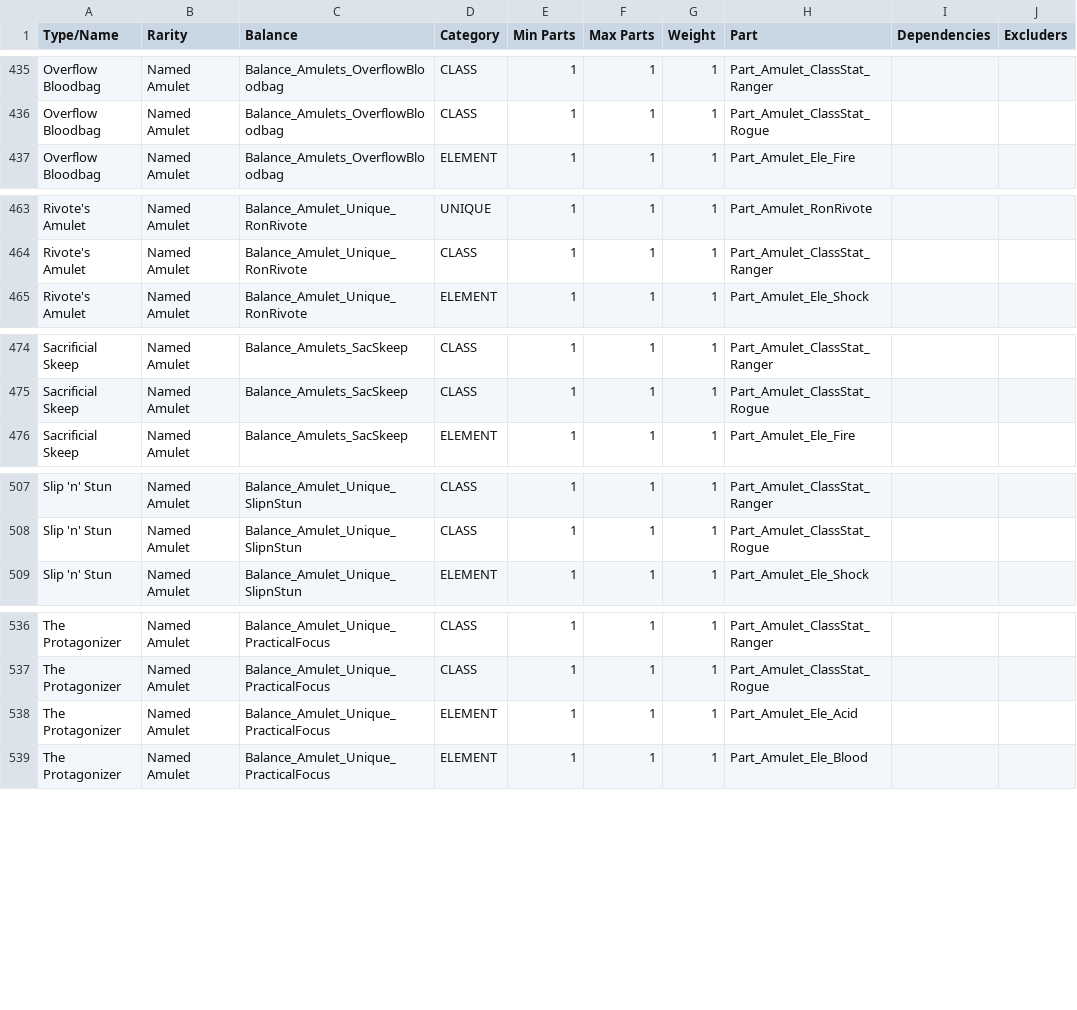
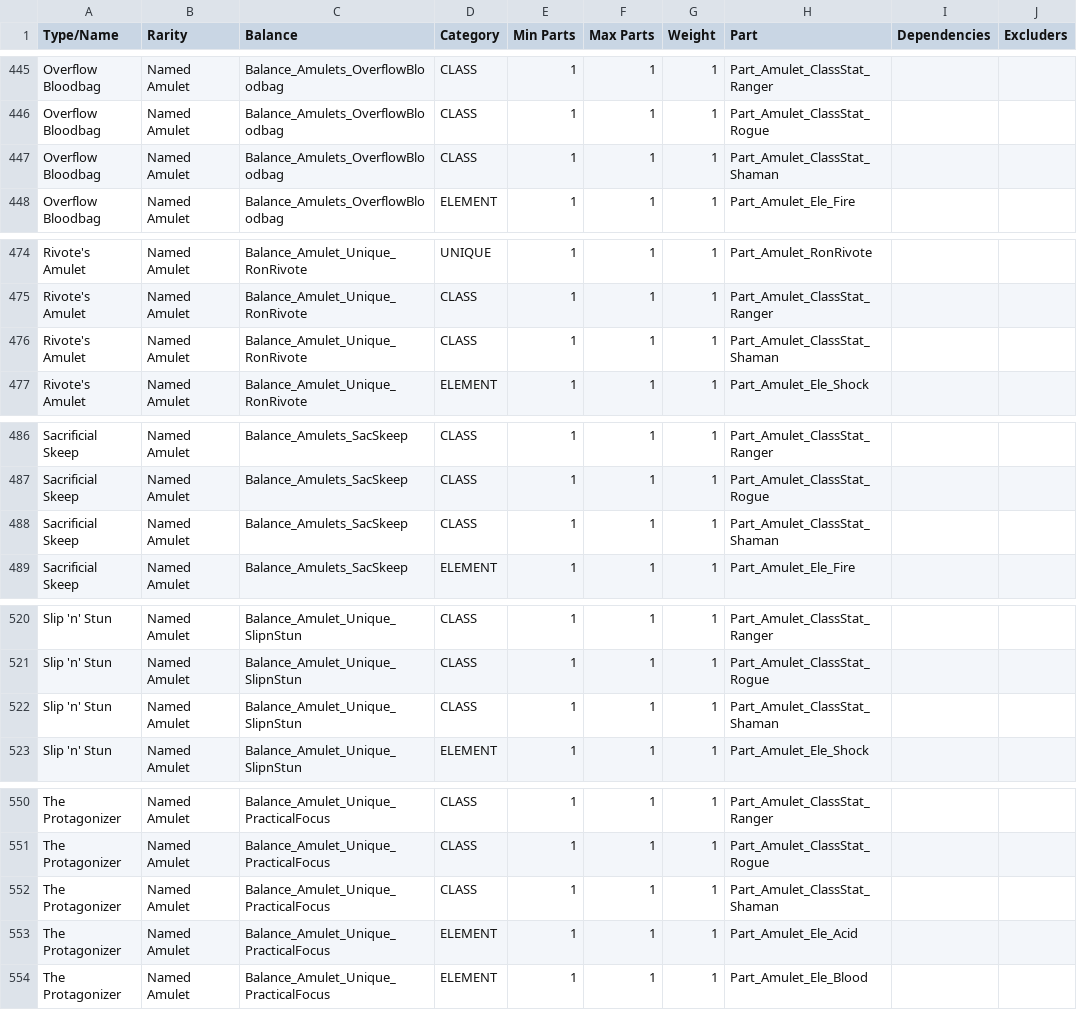
Before and after one commit to BLCM/wlmods, a CSV file: Apocalyptech/dataprocessing/amulet_balances.csv, drawn as a sheet; only a part is shown, gaps mark what is left out; the diff covers the shown part only; the diff names each change by its address in the sheet, - before the commit and + after, or states it on an @@ line.

Commit message:
Updated with partset expansion code, to properly include Blightcaller parts

```diff
--- a/Apocalyptech/dataprocessing/amulet_balances.csv
+++ b/Apocalyptech/dataprocessing/amulet_balances.csv
+row 447: Overflow Bloodbag | Named Amulet | Balance_Amulets_OverflowBloodbag | CLASS | 1 | 1 | 1 | Part_Amulet_ClassStat_Shaman
+row 476: Rivote's Amulet | Named Amulet | Balance_Amulet_Unique_RonRivote | CLASS | 1 | 1 | 1 | Part_Amulet_ClassStat_Shaman
+row 488: Sacrificial Skeep | Named Amulet | Balance_Amulets_SacSkeep | CLASS | 1 | 1 | 1 | Part_Amulet_ClassStat_Shaman
+row 522: Slip 'n' Stun | Named Amulet | Balance_Amulet_Unique_SlipnStun | CLASS | 1 | 1 | 1 | Part_Amulet_ClassStat_Shaman
+row 552: The Protagonizer | Named Amulet | Balance_Amulet_Unique_PracticalFocus | CLASS | 1 | 1 | 1 | Part_Amulet_ClassStat_Shaman
```
Also changed, not shown: 13 added rows elsewhere in this file, 1 other file.
